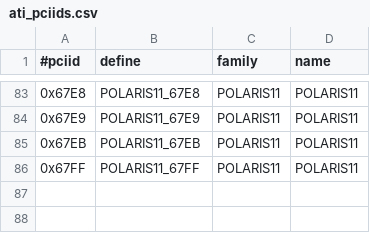
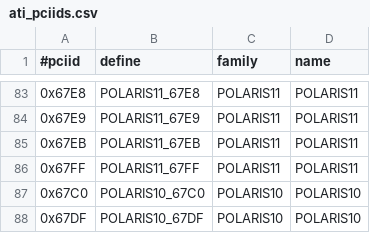
Before and after one commit to tdaven/xf86-video-amdgpu, a CSV file: src/pcidb/ati_pciids.csv, drawn as a sheet; only a part is shown, gaps mark what is left out.

Commit message:
add polaris10 pci id
Reviewed-by: Michel Dänzer <michel.daenzer@amd.com>
Signed-off-by: Flora Cui <Flora.Cui@amd.com>
Reviewed-by: Jammy Zhou <Jammy.Zhou@amd.com>

```diff
--- a/src/pcidb/ati_pciids.csv
+++ b/src/pcidb/ati_pciids.csv
@@ -86 +86,3 @@
 "0x67FF","POLARIS11_67FF","POLARIS11","POLARIS11"
+"0x67C0","POLARIS10_67C0","POLARIS10","POLARIS10"
+"0x67DF","POLARIS10_67DF","POLARIS10","POLARIS10"
```
Also changed, not shown: 5 other files.
